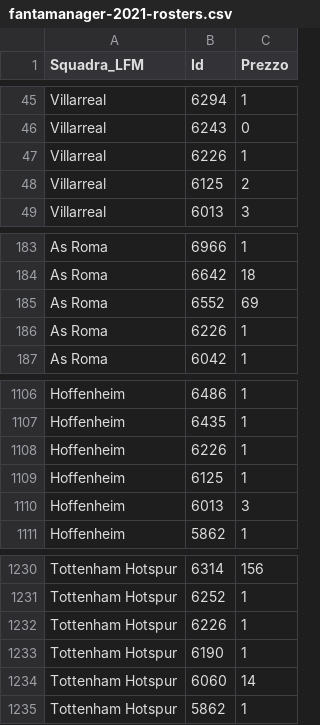
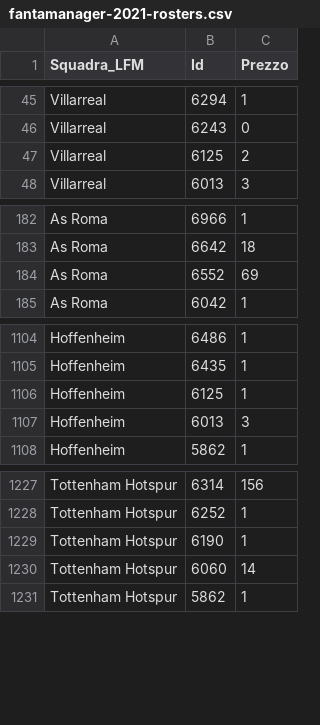
Before and after one commit to boo99ooq/LFM, a CSV file: fantamanager-2021-rosters.csv, drawn as a sheet; only a part is shown, gaps mark what is left out.

Commit message:
Rimosso Castellanos

```diff
--- a/fantamanager-2021-rosters.csv
+++ b/fantamanager-2021-rosters.csv
@@ -46,3 +46,2 @@ Villarreal,6294,1
 Villarreal,6243,0
-Villarreal,6226,1
 Villarreal,6125,2
@@ -185,3 +184,2 @@ As Roma,6642,18
 As Roma,6552,69
-As Roma,6226,1
 As Roma,6042,1
@@ -1107,3 +1105,2 @@ Hoffenheim,6486,1
 Hoffenheim,6435,1
-Hoffenheim,6226,1
 Hoffenheim,6125,1
@@ -1231,3 +1228,2 @@ Tottenham Hotspur,6314,156
 Tottenham Hotspur,6252,1
-Tottenham Hotspur,6226,1
 Tottenham Hotspur,6190,1
```
